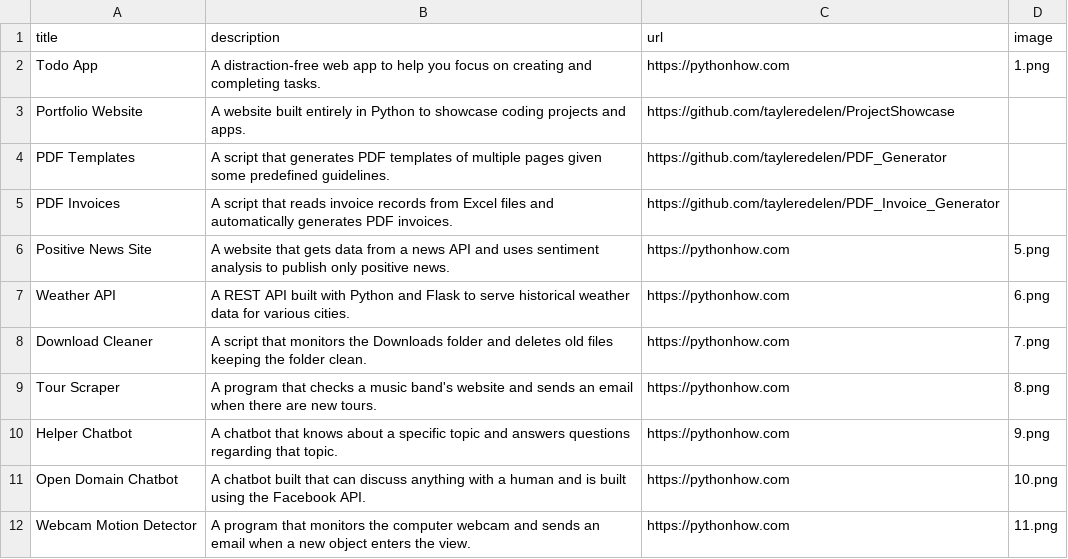
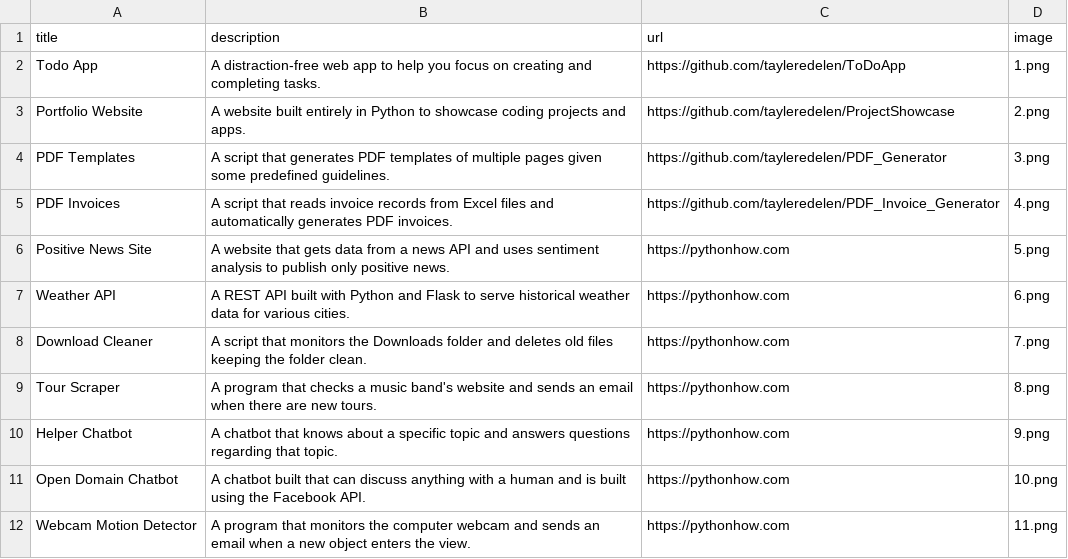
Before and after one commit to tayleredelen/ProjectShowcase, a CSV file: data.csv, drawn as a sheet; only a part is shown.

Commit message:
Day 26 -- updated url to link github repo

```diff
--- a/data.csv
+++ b/data.csv
@@ -1,6 +1,6 @@
 title;description;url;image
-Todo App;A distraction-free web app to help you focus on creating and completing tasks.;https://pythonhow.com;1.png
-Portfolio Website;A website built entirely in Python to showcase coding projects and apps.;https://github.com/tayleredelen/ProjectShowcase
-PDF Templates;A script that generates PDF templates of multiple pages given some predefined guidelines.;https://github.com/tayleredelen/PDF_Generator
-PDF Invoices;A script that reads invoice records from Excel files and automatically generates PDF invoices.;https://github.com/tayleredelen/PDF_Invoice_Generator
+Todo App;A distraction-free web app to help you focus on creating and completing tasks.;https://github.com/tayleredelen/ToDoApp;1.png
+Portfolio Website;A website built entirely in Python to showcase coding projects and apps.;https://github.com/tayleredelen/ProjectShowcase;2.png
+PDF Templates;A script that generates PDF templates of multiple pages given some predefined guidelines.;https://github.com/tayleredelen/PDF_Generator;3.png
+PDF Invoices;A script that reads invoice records from Excel files and automatically generates PDF invoices.;https://github.com/tayleredelen/PDF_Invoice_Generator;4.png
 Positive News Site;A website that gets data from a news API and uses sentiment analysis to publish only positive news.;https://pythonhow.com;5.png
```
